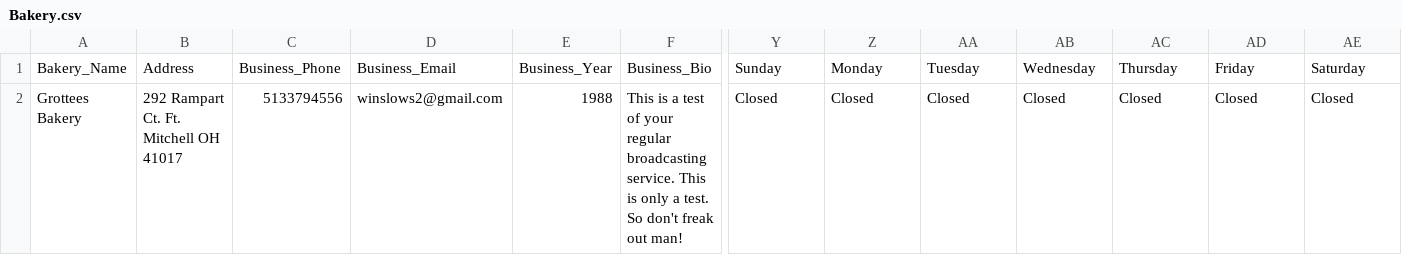
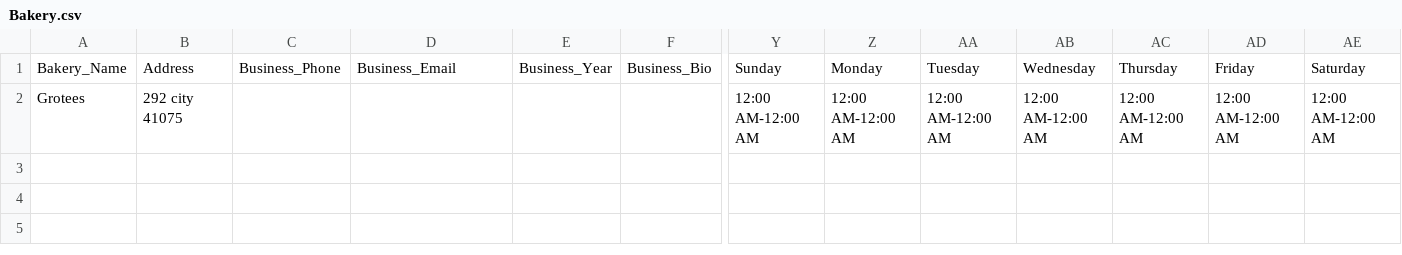
Before and after one commit to Maison-A/GCRBA, a CSV file: Views/SendMailer/Bakery.csv, drawn as a sheet; only a part is shown, gaps mark what is left out; the diff names each change by its address in the sheet, - before the commit and + after, or states it on an @@ line.

```diff
--- a/Views/SendMailer/Bakery.csv
+++ b/Views/SendMailer/Bakery.csv
-A2: Grottees Bakery
+A2: Grotees
-B2: 292 Rampart Ct. Ft. Mitchell OH 41017
+B2: 292 city 41075
-C2: 5133794556
+C2: (empty)
-D2: winslows2@gmail.com
+D2: (empty)
-E2: 1988
+E2: (empty)
-F2: This is a test of your regular broadcasting service. This is only a test. So don't freak out man!
+F2: (empty)
-Y2: Closed
+Y2: 12:00 AM-12:00 AM
-Z2: Closed
+Z2: 12:00 AM-12:00 AM
-AA2: Closed
+AA2: 12:00 AM-12:00 AM
-AB2: Closed
+AB2: 12:00 AM-12:00 AM
-AC2: Closed
+AC2: 12:00 AM-12:00 AM
-AD2: Closed
+AD2: 12:00 AM-12:00 AM
-AE2: Closed
+AE2: 12:00 AM-12:00 AM
```
Also changed, not shown: 12 other files.
